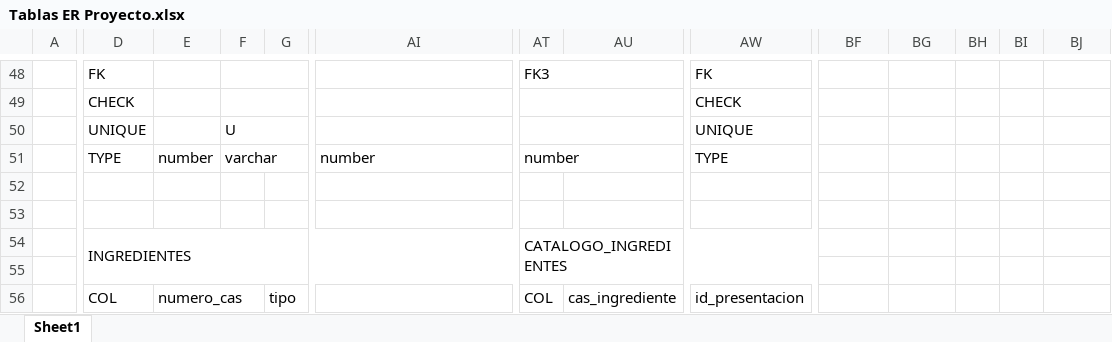
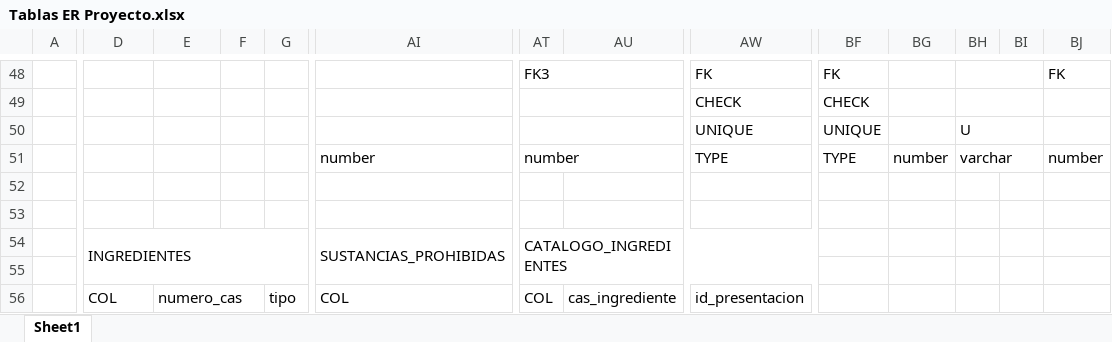
Before and after one commit to rsca7213/SBD1-Perfumeria, an Excel workbook: Documentos Entrega 1/Tablas ER Proyecto.xlsx, sheet Sheet1, drawn as a sheet; only a part is shown, gaps mark what is left out; values as stored, in another font and other column widths than the file's, no cell formats; removed rows and columns are numbered as before the commit, all else as after; rows hold the shown columns only; the diff covers the shown part only; the diff names each change by its address in the sheet, - before the commit and + after, or states it on an @@ line.

```diff
--- a/Documentos Entrega 1/Tablas ER Proyecto.xlsx (sheet Sheet1)
+++ b/Documentos Entrega 1/Tablas ER Proyecto.xlsx (sheet Sheet1)
-D48: FK
+D48: (empty)
-F48:G48 merged
-BF48: (empty)
+BF48: FK
+BH48:BI48 merged
-BJ48: (empty)
+BJ48: FK
-D49: CHECK
+D49: (empty)
-F49:G49 merged
-BF49: (empty)
+BF49: CHECK
+BH49:BI49 merged
-D50: UNIQUE
+D50: (empty)
-F50: U
+F50: (empty)
-F50:G50 merged
-BF50: (empty)
+BF50: UNIQUE
-BH50: (empty)
+BH50: U
+BH50:BI50 merged
-D51: TYPE
+D51: (empty)
-E51: number
+E51: (empty)
-F51: varchar
+F51: (empty)
-F51:G51 merged
-BF51: (empty)
+BF51: TYPE
-BG51: (empty)
+BG51: number
-BH51: (empty)
+BH51: varchar
+BH51:BI51 merged
-BJ51: (empty)
+BJ51: number
-D54:AI55 merged
+D54:AF55 merged
-AI54: (empty)
+AI54: SUSTANCIAS_PROHIBIDAS
+AI54:AM55 merged
-AT54:BC55 merged
+AT54:BD55 merged
-row 56:  | COL | numero_cas |  | tipo |  | COL | cas_ingrediente | id_presentacion
+row 56:  | COL | numero_cas |  | tipo | COL | COL | cas_ingrediente | id_presentacion
```
Also changed, not shown: 3 added rows, 3 removed rows, 37 edited cells and merged cells elsewhere in this sheet, cell formats, 4 other files.
